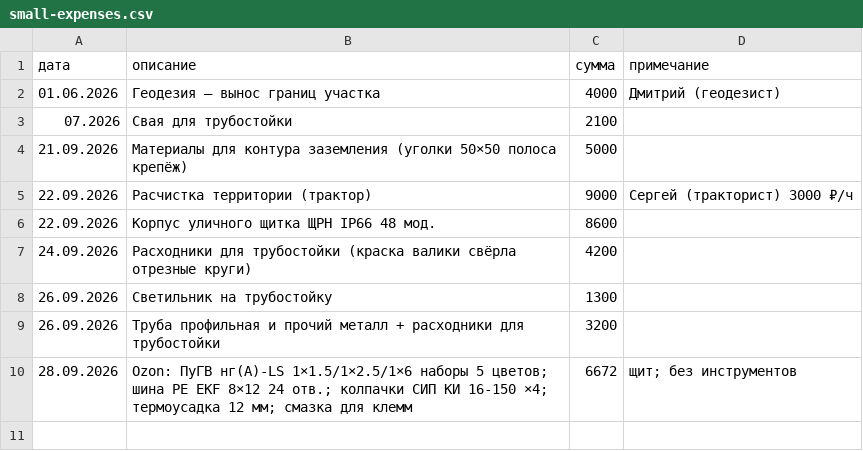
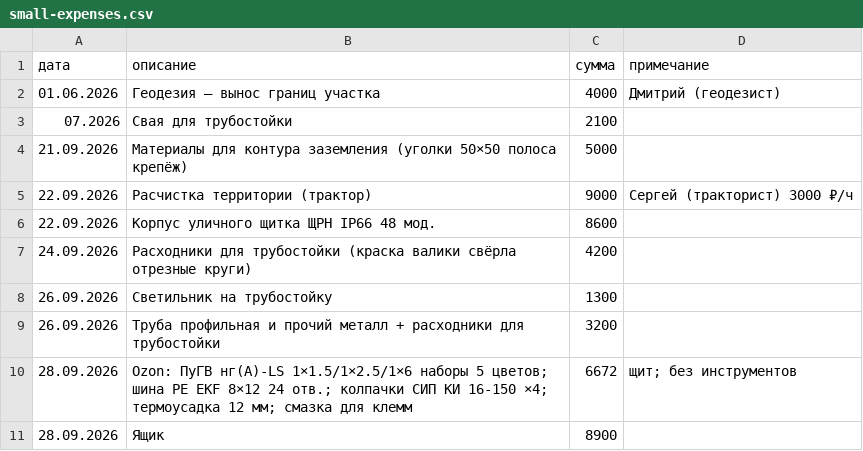
Before and after one commit to goofuck-tmb/build-a-house, a CSV file: 03-finance/small-expenses.csv, drawn as a sheet.

```diff
--- a/03-finance/small-expenses.csv
+++ b/03-finance/small-expenses.csv
@@ -10 +10,2 @@
 28.09.2026,Ozon: ПуГВ нг(А)-LS 1×1.5/1×2.5/1×6 наборы 5 цветов; шина PE EKF 8×12 24 отв.; колпачки СИП КИ 16-150 ×4; термоусадка 12 мм; смазка для клемм,6672,щит; без инструментов
+28.09.2026,Ящик,8900,
```
Also changed, not shown: 03-finance/expenses.csv, 3 other files.
